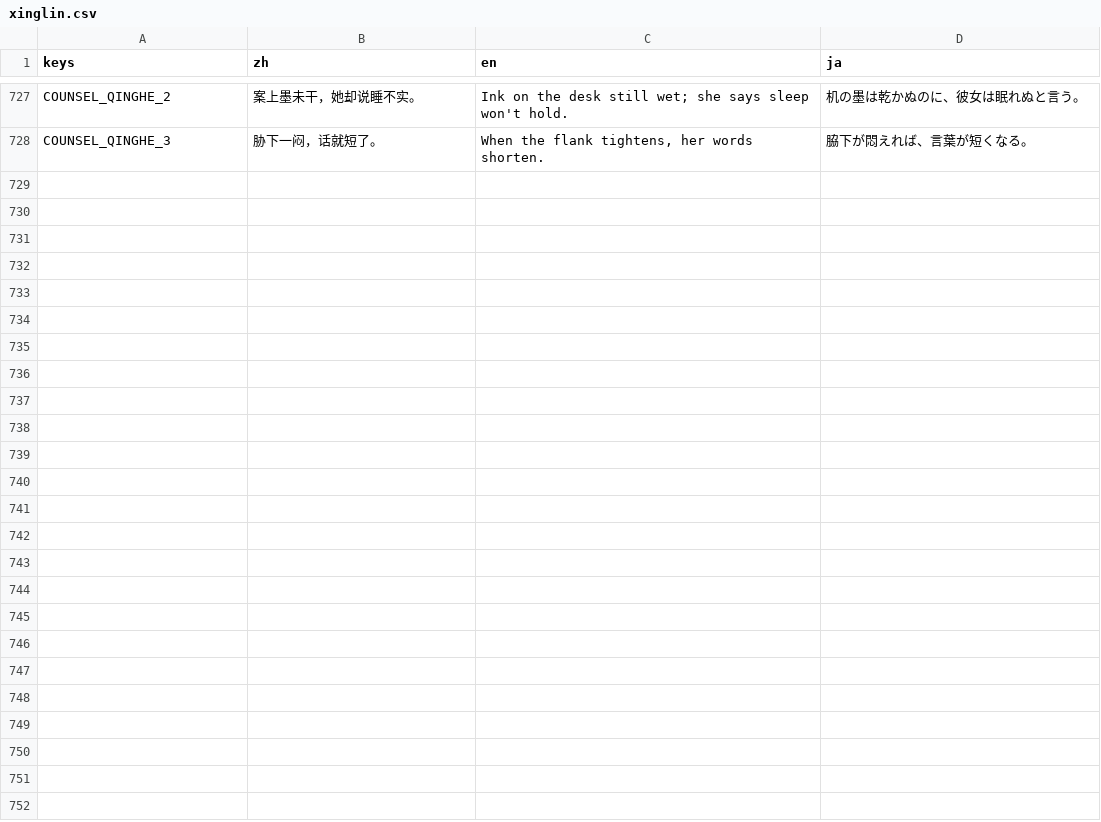
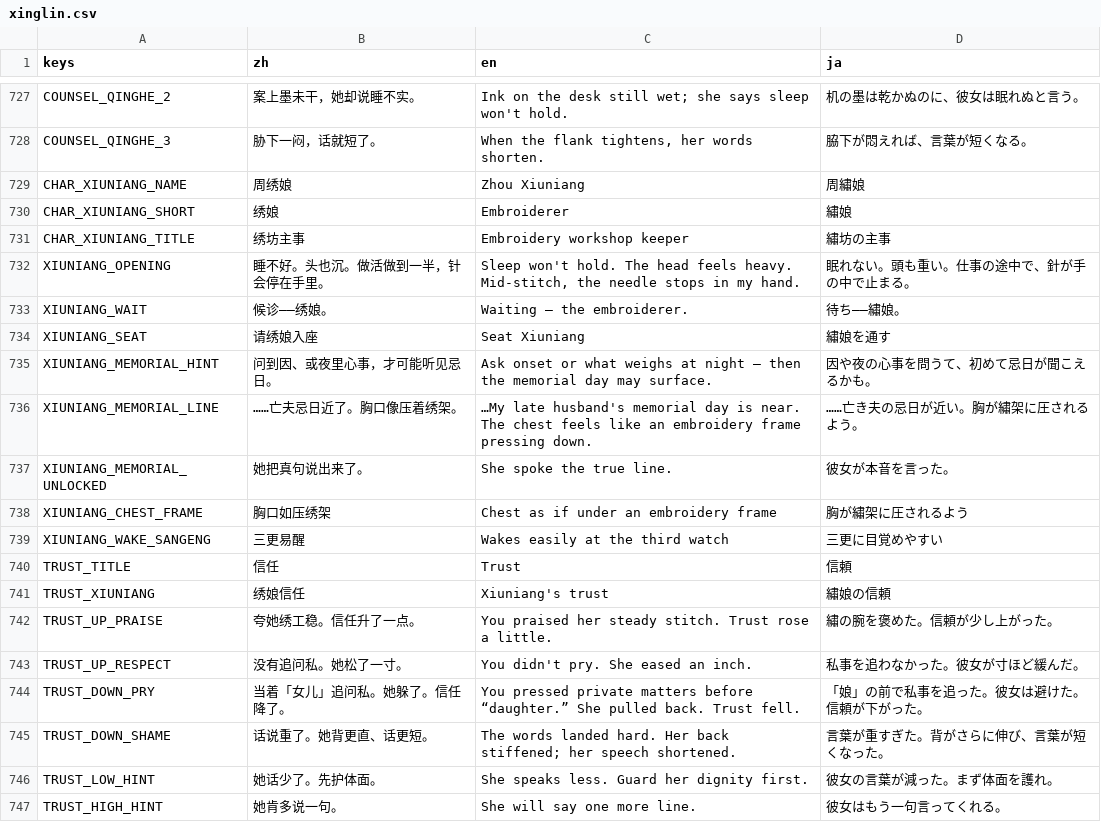
Before and after one commit to Gideon-li/2dshot-game, a CSV file: locale/xinglin.csv, drawn as a sheet; only a part is shown, gaps mark what is left out; the diff covers the shown part only; the diff names each change by its address in the sheet, - before the commit and + after, or states it on an @@ line.

Commit message:
墨问岐黄 V133：周绣娘角色接入（候诊第4席、忌日闸、四路径 settle、town_permit、xiuniang_case_ok）。

```diff
--- a/locale/xinglin.csv
+++ b/locale/xinglin.csv
+row 729: CHAR_XIUNIANG_NAME | 周绣娘 | Zhou Xiuniang | 周繡娘
+row 730: CHAR_XIUNIANG_SHORT | 绣娘 | Embroiderer | 繡娘
+row 731: CHAR_XIUNIANG_TITLE | 绣坊主事 | Embroidery workshop keeper | 繡坊の主事
+row 732: XIUNIANG_OPENING | 睡不好。头也沉。做活做到一半，针会停在手里。 | Sleep won't hold. The head feels heavy. Mid-stitch, the needle stops in my hand. | 眠れない。頭も重い。仕事の途中で、針が手の中で止まる。
+row 733: XIUNIANG_WAIT | 候诊——绣娘。 | Waiting — the embroiderer. | 待ち——繡娘。
+row 734: XIUNIANG_SEAT | 请绣娘入座 | Seat Xiuniang | 繡娘を通す
+row 735: XIUNIANG_MEMORIAL_HINT | 问到因、或夜里心事，才可能听见忌日。 | Ask onset or what weighs at night — then the memorial day may surface. | 因や夜の心事を問うて、初めて忌日が聞こえるかも。
+row 736: XIUNIANG_MEMORIAL_LINE | ……亡夫忌日近了。胸口像压着绣架。 | …My late husband's memorial day is near. The chest feels like an embroidery frame pressing down. | ……亡き夫の忌日が近い。胸が繡架に圧されるよう。
+row 737: XIUNIANG_MEMORIAL_UNLOCKED | 她把真句说出来了。 | She spoke the true line. | 彼女が本音を言った。
+row 738: XIUNIANG_CHEST_FRAME | 胸口如压绣架 | Chest as if under an embroidery frame | 胸が繡架に圧されるよう
+row 739: XIUNIANG_WAKE_SANGENG | 三更易醒 | Wakes easily at the third watch | 三更に目覚めやすい
+row 740: TRUST_TITLE | 信任 | Trust | 信頼
+row 741: TRUST_XIUNIANG | 绣娘信任 | Xiuniang's trust | 繡娘の信頼
+row 742: TRUST_UP_PRAISE | 夸她绣工稳。信任升了一点。 | You praised her steady stitch. Trust rose a little. | 繡の腕を褒めた。信頼が少し上がった。
+row 743: TRUST_UP_RESPECT | 没有追问私。她松了一寸。 | You didn't pry. She eased an inch. | 私事を追わなかった。彼女が寸ほど緩んだ。
+row 744: TRUST_DOWN_PRY | 当着「女儿」追问私。她躲了。信任降了。 | You pressed private matters before “daughter.” She pulled back. Trust fell. | 「娘」の前で私事を追った。彼女は避けた。信頼が下がった。
+row 745: TRUST_DOWN_SHAME | 话说重了。她背更直、话更短。 | The words landed hard. Her back stiffened; her speech shortened. | 言葉が重すぎた。背がさらに伸び、言葉が短くなった。
+row 746: TRUST_LOW_HINT | 她话少了。先护体面。 | She speaks less. Guard her dignity first. | 彼女の言葉が減った。まず体面を護れ。
+row 747: TRUST_HIGH_HINT | 她肯多说一句。 | She will say one more line. | 彼女はもう一句言ってくれる。
```
Also changed, not shown: 18 added rows elsewhere in this file, other-systems/i18n/ui.csv, 42 other files.
